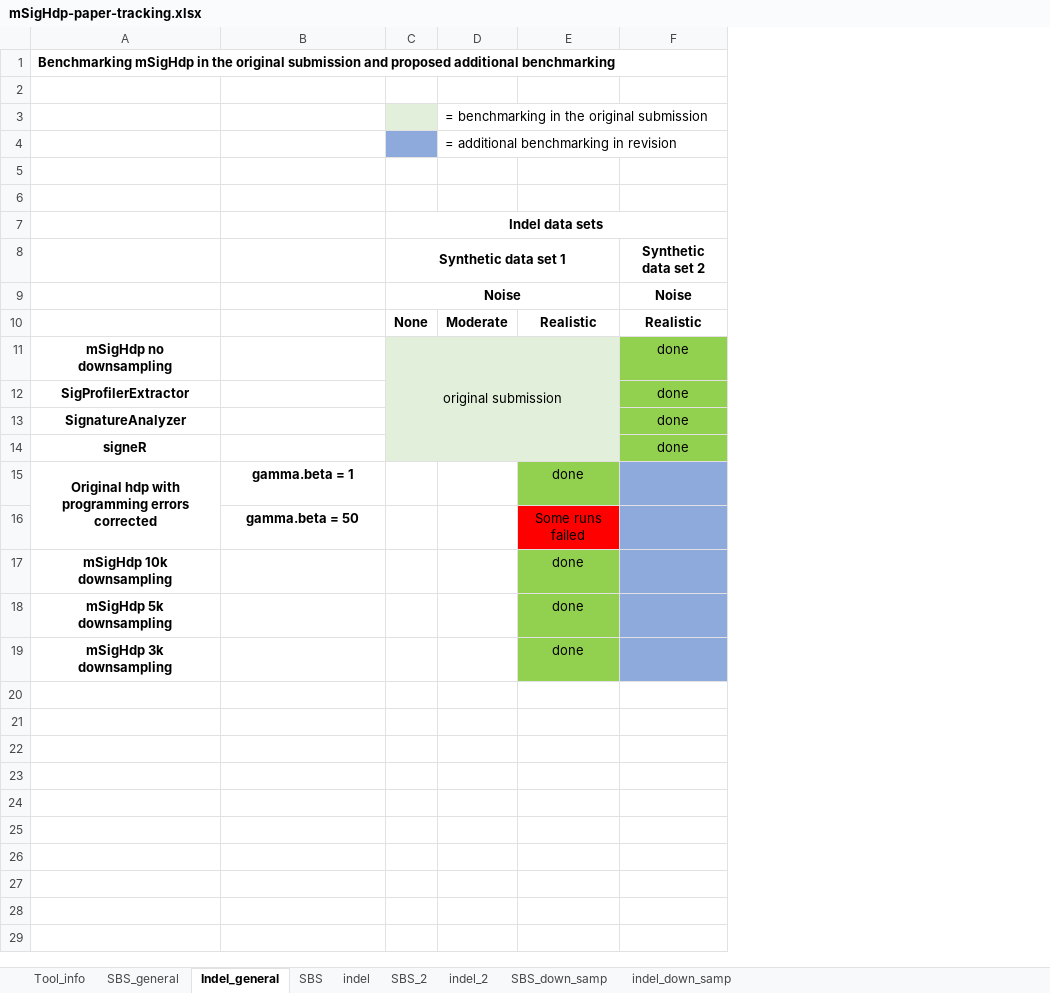
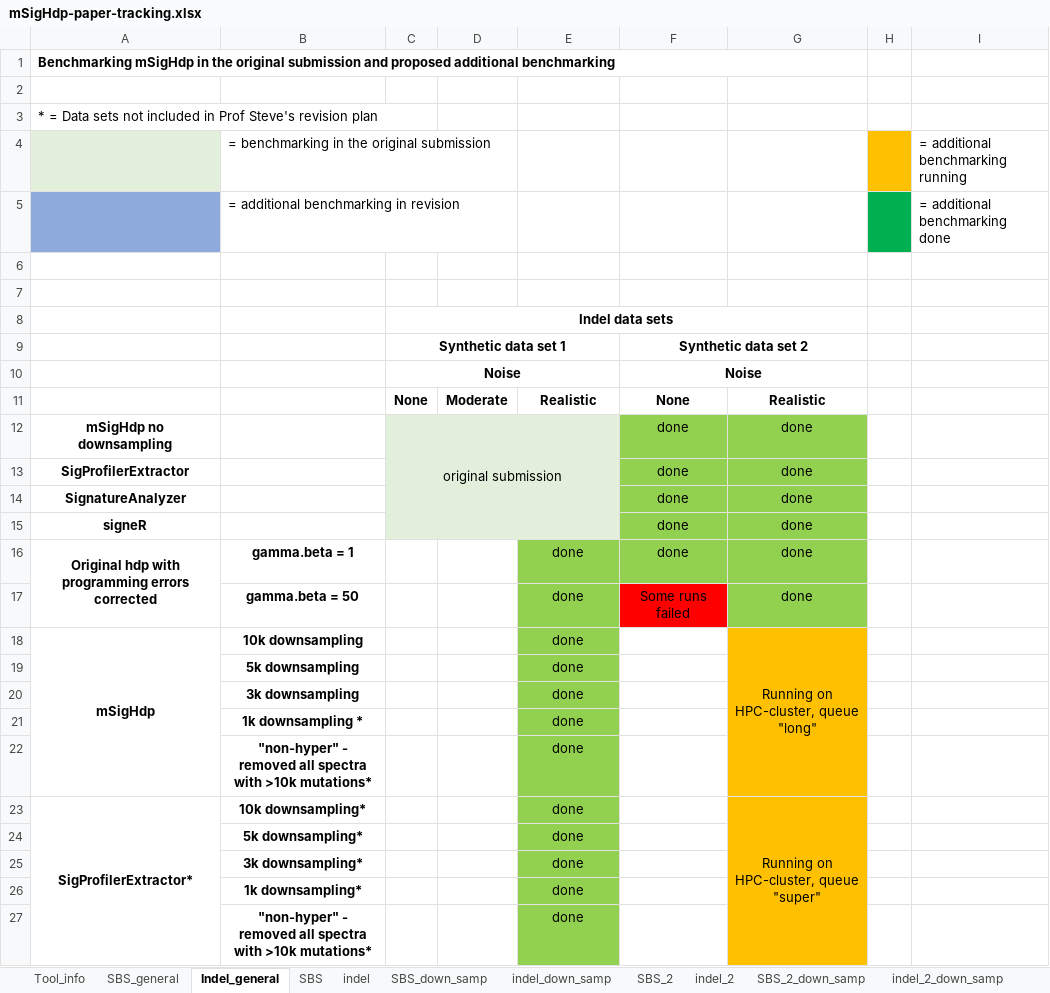
Before and after one commit to steverozen/mSigHdp_paper_sup_files_x1, an Excel workbook: mSigHdp-paper-tracking.xlsx, sheet Indel_general, drawn as a sheet; values as stored, in another font and other column widths than the file's, no borders; removed rows and columns are numbered as before the commit, all else as after; the diff names each change by its address in the sheet, - before the commit and + after, or states it on an @@ line.

Commit message:
Updates to `mSigHdp-paper-tracking.xlsx`:
1. Added two sheets to illustrate overall running and evaluation status.

2. Attached latest running statuses on "indel_2_down_samp" and "SBS_down_samp"

```diff
--- a/mSigHdp-paper-tracking.xlsx (sheet Indel_general)
+++ b/mSigHdp-paper-tracking.xlsx (sheet Indel_general)
+sheet tab: SBS_2_down_samp
+sheet tab: indel_2_down_samp
@@ sheet tab order changed: Tool_info | SBS_general | Indel_general | SBS | indel | SBS_down_samp | indel_down_samp | SBS_2 | indel_2 | SBS_2_down_samp | indel_2_down_samp @@
+column G, rows 11-16: Realistic | done | done | done | done | done
+column H, empty
+column I, empty
-row 3:  |  |  | = benchmarking in the original submission
-row 4:  |  |  | = additional benchmarking in revision
+row 3: * = Data sets not included in Prof Steve's revision plan
+row 4:  | = benchmarking in the original submission |  |  |  |  |  |  | = additional benchmarking running
+row 5:  | = additional benchmarking in revision |  |  |  |  |  |  | = additional benchmarking done
+F9:G9 merged
+F10:G10 merged
-F11: Realistic
+F11: None
-F16: (empty)
+F16: done
-F16 fill: #8EA9DB
+F16 fill: #92D050
-row 16:  | gamma.beta = 50 |  |  | Some runs failed
-row 17: mSigHdp 10k downsampling |  |  |  | done
-row 18: mSigHdp 5k downsampling |  |  |  | done
-row 19: mSigHdp 3k downsampling |  |  |  | done
+row 17:  | gamma.beta = 50 |  |  | done | Some runs failed | done
+row 18: mSigHdp | 10k downsampling |  |  | done |  | Running on HPC-cluster, queue "long"
+row 19:  | 5k downsampling |  |  | done
+row 20:  | 3k downsampling |  |  | done
+row 21:  | 1k downsampling * |  |  | done
+row 22:  | "non-hyper" - removed all spectra with >10k mutations* |  |  | done
+row 23: SigProfilerExtractor* | 10k downsampling* |  |  | done |  | Running on HPC-cluster, queue "super"
+row 24:  | 5k downsampling* |  |  | done
+row 25:  | 3k downsampling* |  |  | done
+row 26:  | 1k downsampling* |  |  | done
+row 27:  | "non-hyper" - removed all spectra with >10k mutations* |  |  | done
```
Also changed, not shown: sheet SBS_general, sheet indel_2.
